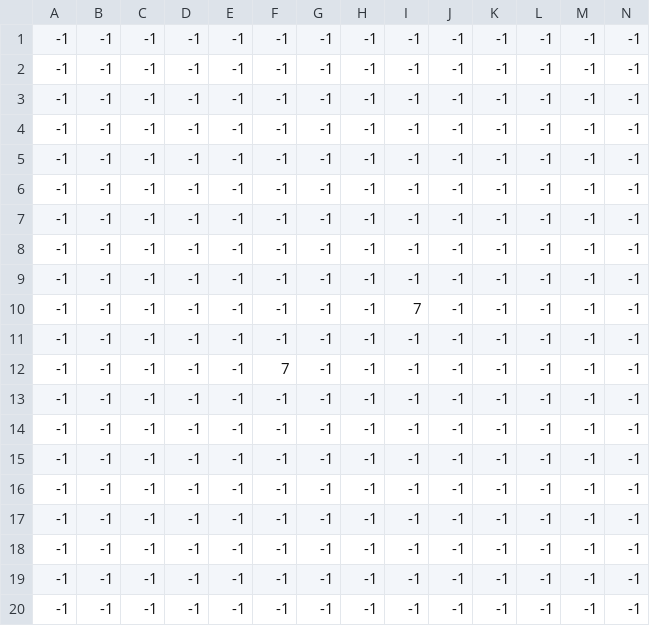
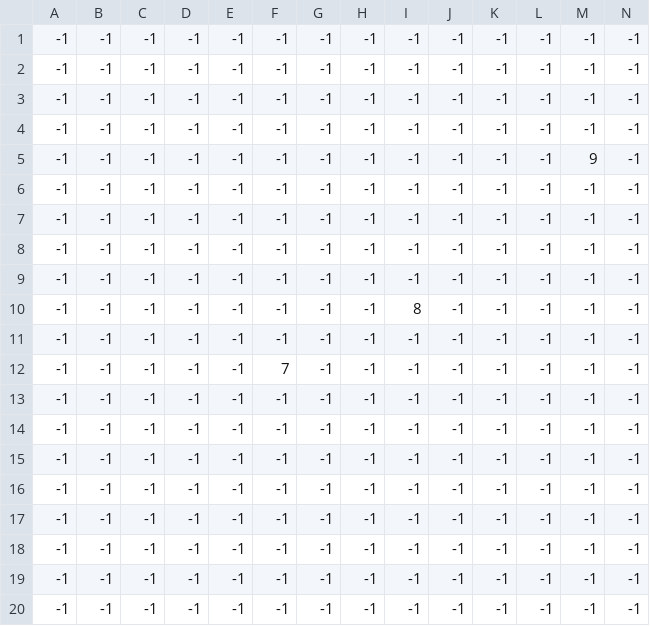
Before and after one commit to Raymon-Lange/BlueTape, a CSV file: levels/levels/0/level_0_traps.csv, drawn as a sheet; only a part is shown; removed rows and columns are numbered as before the commit, all else as after; rows hold the shown columns only; the diff names each change by its address in the sheet, - before the commit and + after, or states it on an @@ line.

```diff
--- a/levels/levels/0/level_0_traps.csv
+++ b/levels/levels/0/level_0_traps.csv
+row 5: -1 | -1 | -1 | -1 | -1 | -1 | -1 | -1 | -1 | -1 | -1 | -1 | 9 | -1
-row 9: -1 | -1 | -1 | -1 | -1 | -1 | -1 | -1 | -1 | -1 | -1 | -1 | -1 | -1
-I10: 7
+I10: 8
```
Also changed, not shown: 3 other files.
